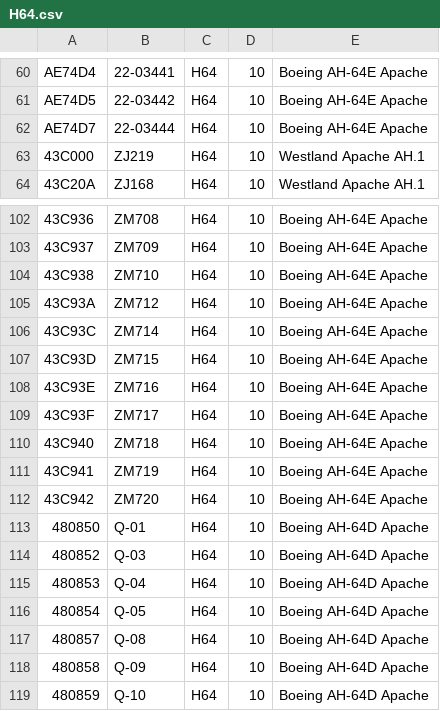
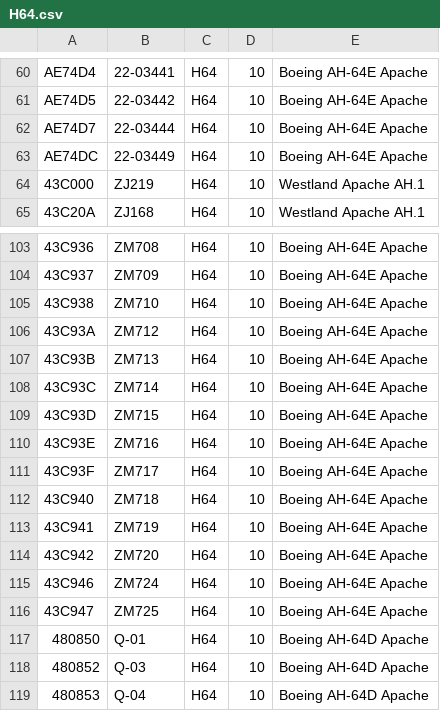
Before and after one commit to adsbfi/type-longnames, a CSV file: individual-types/H64.csv, drawn as a sheet; only a part is shown, gaps mark what is left out; the shorter side is filled out with more unchanged rows.

```diff
--- a/individual-types/H64.csv
+++ b/individual-types/H64.csv
@@ -62,2 +62,3 @@ AE74D5,22-03442,H64,10,Boeing AH-64E Apache
 AE74D7,22-03444,H64,10,Boeing AH-64E Apache
+AE74DC,22-03449,H64,10,Boeing AH-64E Apache
 43C000,ZJ219,H64,10,Westland Apache AH.1
@@ -105,2 +106,3 @@ AE74D7,22-03444,H64,10,Boeing AH-64E Apache
 43C93A,ZM712,H64,10,Boeing AH-64E Apache
+43C93B,ZM713,H64,10,Boeing AH-64E Apache
 43C93C,ZM714,H64,10,Boeing AH-64E Apache
@@ -112,2 +114,4 @@ AE74D7,22-03444,H64,10,Boeing AH-64E Apache
 43C942,ZM720,H64,10,Boeing AH-64E Apache
+43C946,ZM724,H64,10,Boeing AH-64E Apache
+43C947,ZM725,H64,10,Boeing AH-64E Apache
 480850,Q-01,H64,10,Boeing AH-64D Apache
```
Also changed, not shown: 2 other files.
